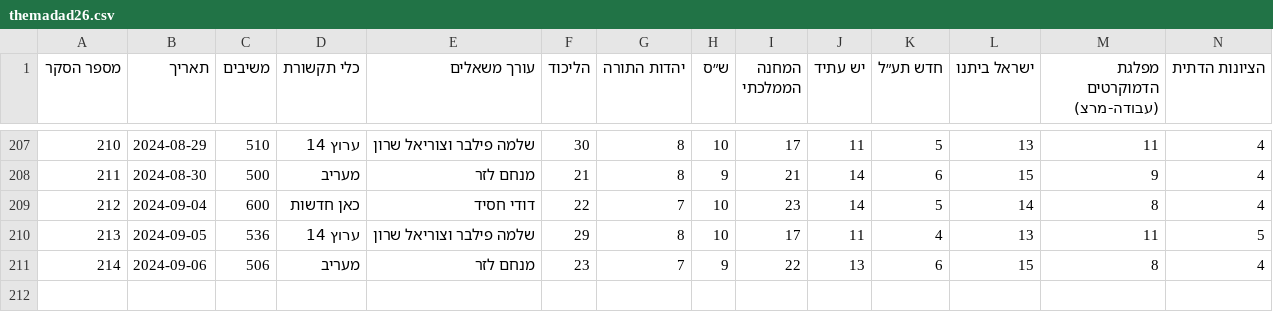
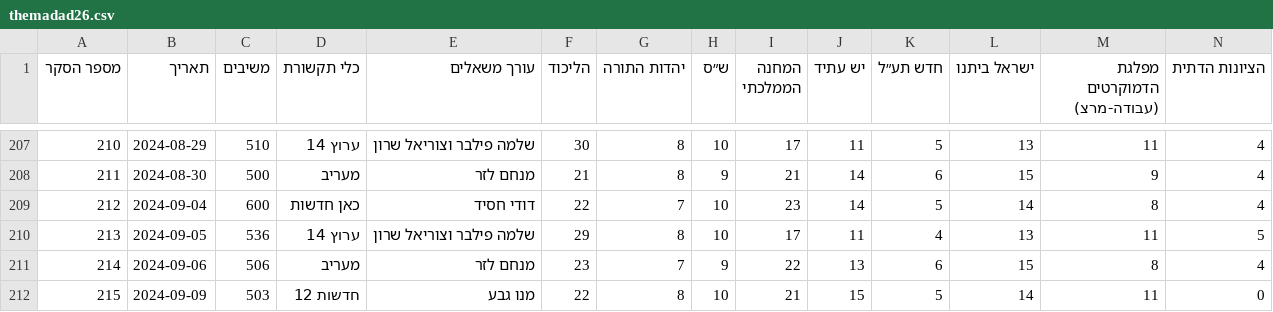
Before and after one commit to yuval-harpaz/misc, a CSV file: data/themadad26.csv, drawn as a sheet; only a part is shown, gaps mark what is left out; rows hold the shown columns only; the diff names each change by its address in the sheet, - before the commit and + after, or states it on an @@ line.

```diff
--- a/data/themadad26.csv
+++ b/data/themadad26.csv
+row 212: 215 | 2024-09-09 | 503 | חדשות 12 | מנו גבע | 22 | 8 | 10 | 21 | 15 | 5 | 14 | 11 | 0
```
